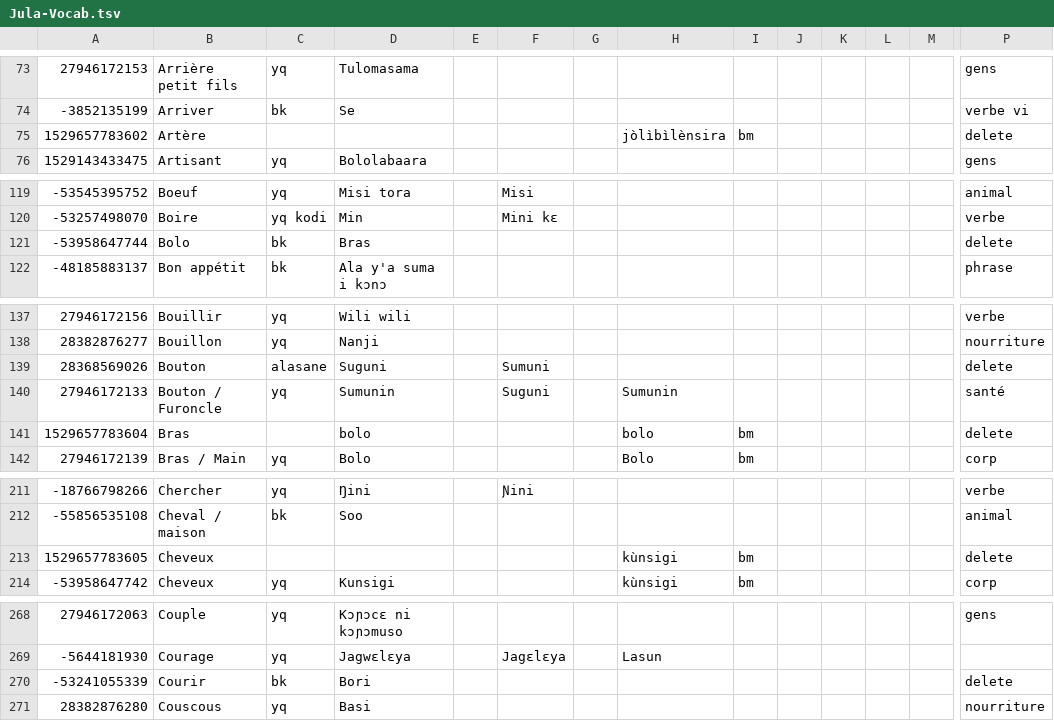
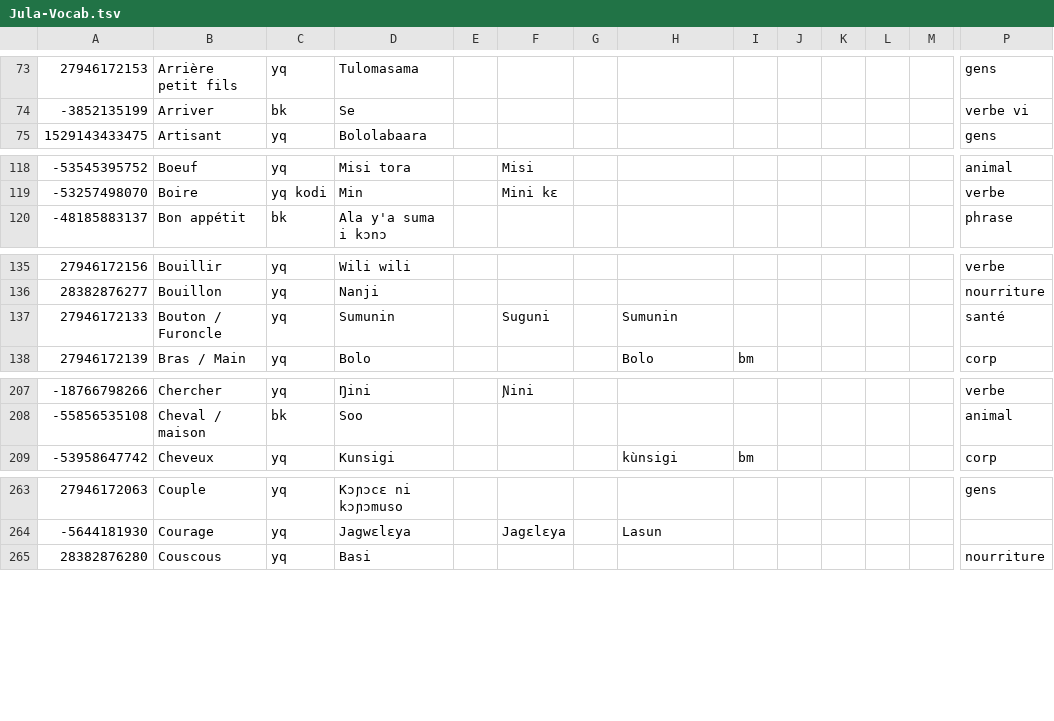
Before and after one commit to boydkelly/stage, a TSV file: static/download/Jula-Vocab.tsv, drawn as a sheet; only a part is shown, gaps mark what is left out; rows hold the shown columns only; the diff covers the shown part only; the diff names each change by its address in the sheet, - before the commit and + after, or states it on an @@ line.

Commit message:
anki updates by script

```diff
--- a/static/download/Jula-Vocab.tsv
+++ b/static/download/Jula-Vocab.tsv
-row 75: 1529657783602 | Artère |  |  |  |  |  | jòlìbìlènsira | bm |  |  |  |  | delete
-row 121: -53958647744 | Bolo | bk | Bras |  |  |  |  |  |  |  |  |  | delete
-row 139: 28368569026 | Bouton | alasane | Suguni |  | Sumuni |  |  |  |  |  |  |  | delete
-row 141: 1529657783604 | Bras |  | bolo |  |  |  | bolo | bm |  |  |  |  | delete
-row 213: 1529657783605 | Cheveux |  |  |  |  |  | kùnsigi | bm |  |  |  |  | delete
-row 270: -53241055339 | Courir | bk | Bori |  |  |  |  |  |  |  |  |  | delete
```
Also changed, not shown: 7 removed rows elsewhere in this file.
